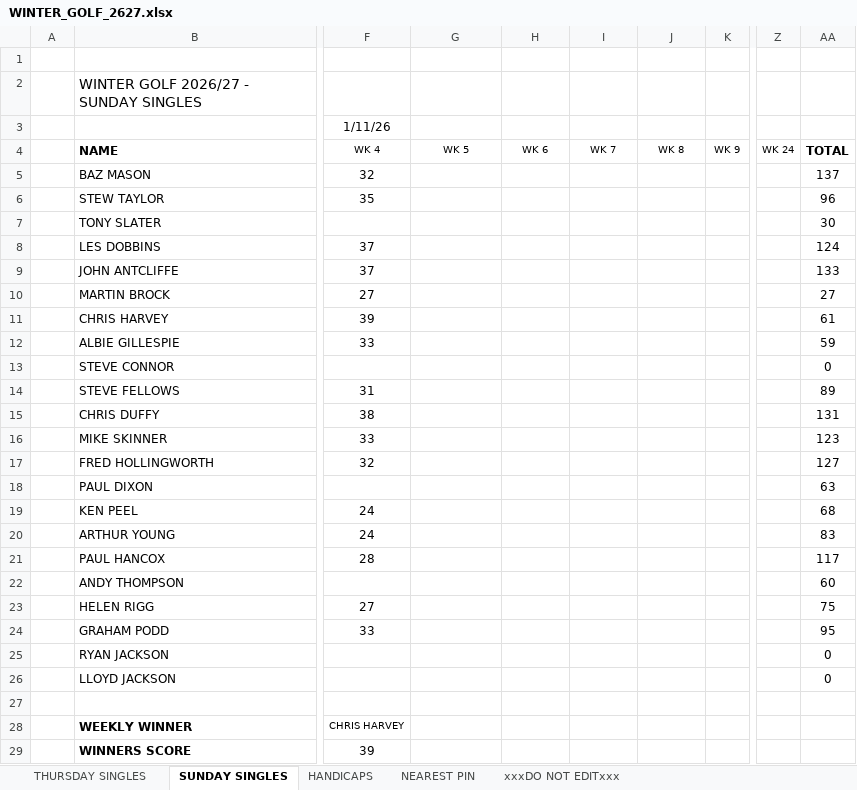
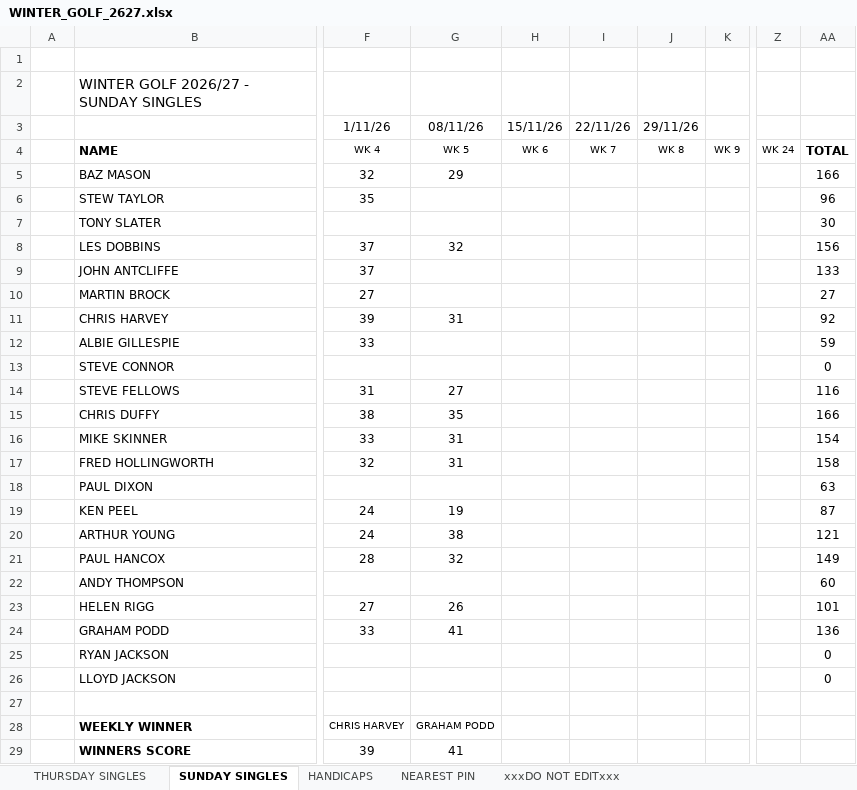
Before and after one commit to stateside2/golf-comp, an Excel workbook: data/WINTER_GOLF_2627.xlsx, sheet SUNDAY SINGLES, drawn as a sheet; only a part is shown, gaps mark what is left out; values as stored, in another font and other column widths than the file's, no borders; charts and pictures not drawn; the diff names each change by its address in the sheet, - before the commit and + after, or states it on an @@ line.

Commit message:
120 Week 5/5 data update

```diff
--- a/data/WINTER_GOLF_2627.xlsx (sheet SUNDAY SINGLES)
+++ b/data/WINTER_GOLF_2627.xlsx (sheet SUNDAY SINGLES)
-G3: (empty)
+G3: 08/11/26
-H3: (empty)
+H3: 15/11/26
-I3: (empty)
+I3: 22/11/26
-J3: (empty)
+J3: 29/11/26
-G5: (empty)
+G5: 29
-AA5: 137
+AA5: 166
-G8: (empty)
+G8: 32
-AA8: 124
+AA8: 156
-G11: (empty)
+G11: 31
-AA11: 61
+AA11: 92
-G14: (empty)
+G14: 27
-AA14: 89
+AA14: 116
-G15: (empty)
+G15: 35
-AA15: 131
+AA15: 166
-G16:G17: (empty)
+G16:G17: 31
-AA16: 123
+AA16: 154
-AA17: 127
+AA17: 158
-G19: (empty)
+G19: 19
-AA19: 68
+AA19: 87
-G20: (empty)
+G20: 38
-AA20: 83
+AA20: 121
-G21: (empty)
+G21: 32
-AA21: 117
+AA21: 149
-G23: (empty)
+G23: 26
-AA23: 75
+AA23: 101
-G24: (empty)
+G24: 41
-AA24: 95
+AA24: 136
-G28: (empty)
+G28: GRAHAM PODD
-G29: (empty)
+G29: 41
```
Also changed, not shown: sheet THURSDAY SINGLES, sheet xxxDO NOT EDITxxx, sheet NEAREST PIN, 1 other file.
